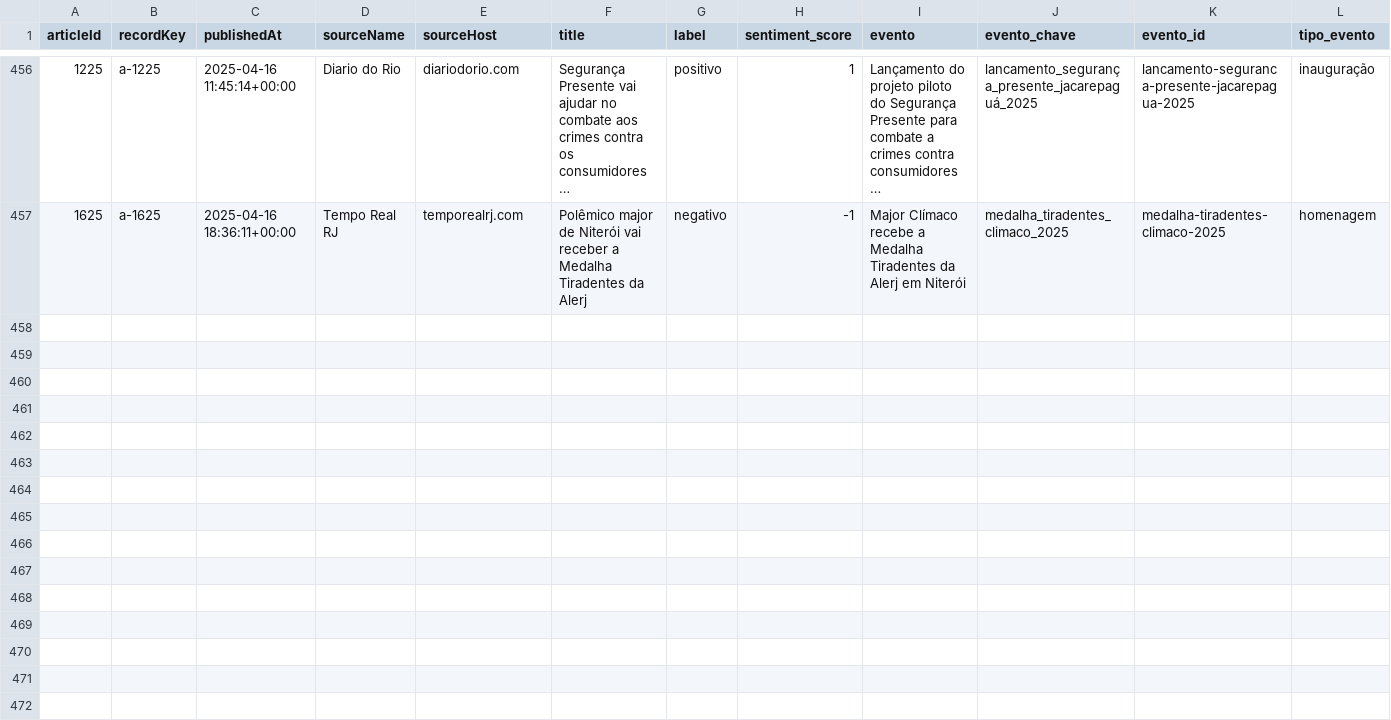
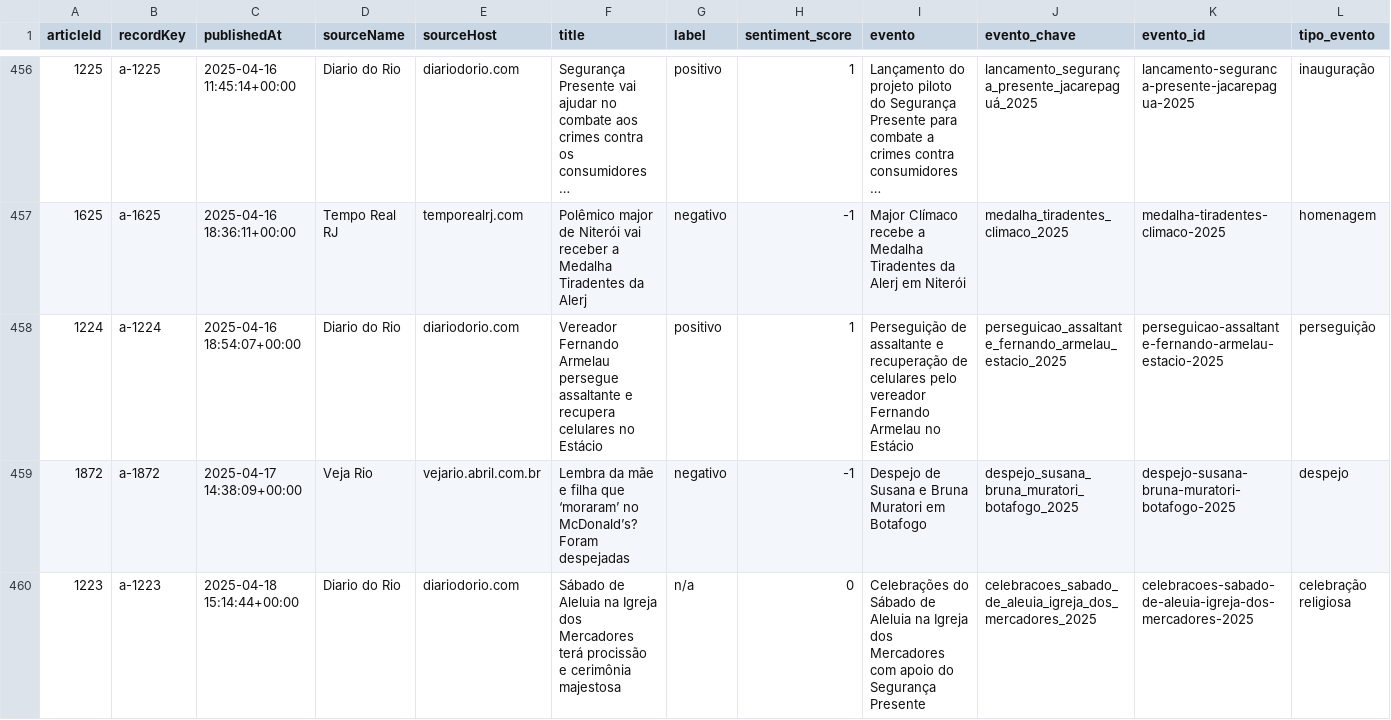
Before and after one commit to eduardammag/public-policy-lab, a CSV file: tabelas/eventos_por_noticia.csv, drawn as a sheet; only a part is shown, gaps mark what is left out; long unchanged cells end in …; rows hold the shown columns only; the diff names each change by its address in the sheet, - before the commit and + after, or states it on an @@ line.

Commit message:
unificando analise de sentimento com classificação tematica alem de refatorar o repositorio em subpastas

```diff
--- a/tabelas/eventos_por_noticia.csv
+++ b/tabelas/eventos_por_noticia.csv
+row 458: 1224 | a-1224 | 2025-04-16 18:54:07+00:00 | Diario do Rio | diariodorio.com | Vereador Fernando Armelau persegue assaltante e recupera celulares no Estácio | positivo | 1 | Perseguição de assaltante e recuperação de celulares pelo vereador Fernando Armelau no Estácio | perseguicao_assaltante_fernando_armelau_estacio_2025 | perseguicao-assaltante-fernando-armelau-estacio-2025 | perseguição
+row 459: 1872 | a-1872 | 2025-04-17 14:38:09+00:00 | Veja Rio | vejario.abril.com.br | Lembra da mãe e filha que ‘moraram’ no McDonald’s? Foram despejadas | negativo | -1 | Despejo de Susana e Bruna Muratori em Botafogo | despejo_susana_bruna_muratori_botafogo_2025 | despejo-susana-bruna-muratori-botafogo-2025 | despejo
+row 460: 1223 | a-1223 | 2025-04-18 15:14:44+00:00 | Diario do Rio | diariodorio.com | Sábado de Aleluia na Igreja dos Mercadores terá procissão e cerimônia majestosa | n/a | 0 | Celebrações do Sábado de Aleluia na Igreja dos Mercadores com apoio do Segurança Presente | celebracoes_sabado_de_aleuia_igreja_dos_mercadores_2025 | celebracoes-sabado-de-aleuia-igreja-dos-mercadores-2025 | celebração religiosa
```
